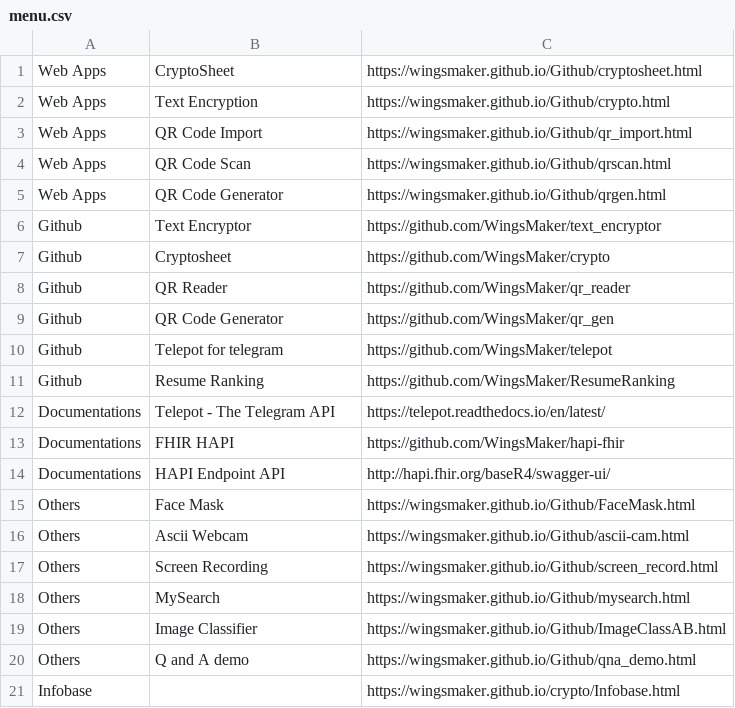
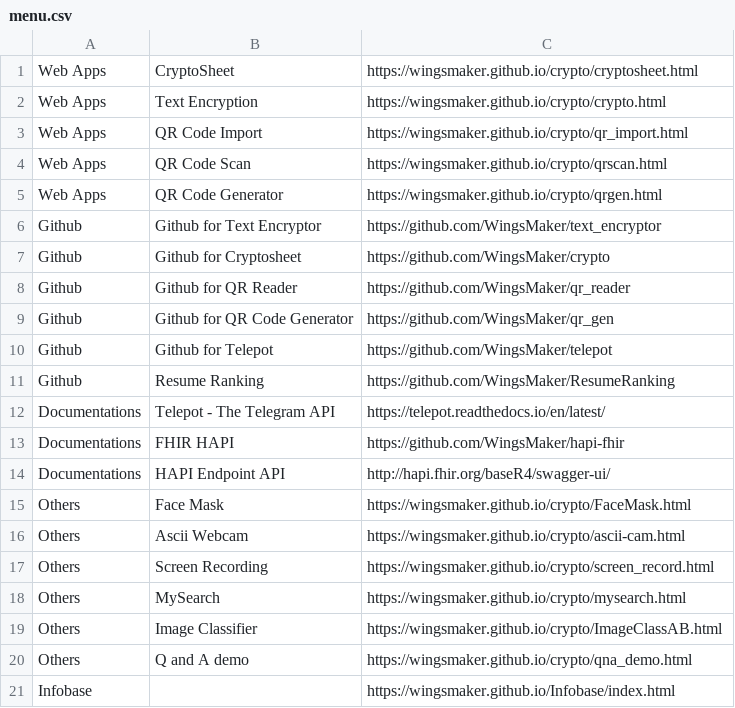
Before and after one commit to WingsMaker/Github, a CSV file: menu.csv, drawn as a sheet.

Commit message:
Add files via upload

```diff
--- a/menu.csv
+++ b/menu.csv
@@ -1,11 +1,11 @@
-Web Apps,CryptoSheet,https://wingsmaker.github.io/Github/cryptosheet.html
-Web Apps,Text Encryption,https://wingsmaker.github.io/Github/crypto.html
-Web Apps,QR Code Import,https://wingsmaker.github.io/Github/qr_import.html
-Web Apps,QR Code Scan,https://wingsmaker.github.io/Github/qrscan.html
-Web Apps,QR Code Generator,https://wingsmaker.github.io/Github/qrgen.html
-Github,Text Encryptor,https://github.com/WingsMaker/text_encryptor
-Github,Cryptosheet,https://github.com/WingsMaker/crypto
-Github,QR Reader,https://github.com/WingsMaker/qr_reader
-Github,QR Code Generator,https://github.com/WingsMaker/qr_gen
-Github,Telepot for telegram,https://github.com/WingsMaker/telepot
+Web Apps,CryptoSheet,https://wingsmaker.github.io/crypto/cryptosheet.html
+Web Apps,Text Encryption,https://wingsmaker.github.io/crypto/crypto.html
+Web Apps,QR Code Import,https://wingsmaker.github.io/crypto/qr_import.html
+Web Apps,QR Code Scan,https://wingsmaker.github.io/crypto/qrscan.html
+Web Apps,QR Code Generator,https://wingsmaker.github.io/crypto/qrgen.html
+Github,Github for Text Encryptor,https://github.com/WingsMaker/text_encryptor
+Github,Github for Cryptosheet,https://github.com/WingsMaker/crypto
+Github,Github for QR Reader,https://github.com/WingsMaker/qr_reader
+Github,Github for QR Code Generator,https://github.com/WingsMaker/qr_gen
+Github,Github for Telepot,https://github.com/WingsMaker/telepot
 Github,Resume Ranking,https://github.com/WingsMaker/ResumeRanking
@@ -14,8 +14,8 @@ Documentations,FHIR HAPI,https://github.com/WingsMaker/hapi-fhir
 Documentations,HAPI Endpoint API,http://hapi.fhir.org/baseR4/swagger-ui/
-Others,Face Mask,https://wingsmaker.github.io/Github/FaceMask.html
-Others,Ascii Webcam,https://wingsmaker.github.io/Github/ascii-cam.html
-Others,Screen Recording,https://wingsmaker.github.io/Github/screen_record.html
-Others,MySearch,https://wingsmaker.github.io/Github/mysearch.html
-Others,Image Classifier,https://wingsmaker.github.io/Github/ImageClassAB.html
-Others,Q and A demo,https://wingsmaker.github.io/Github/qna_demo.html
-Infobase,,https://wingsmaker.github.io/crypto/Infobase.html
+Others,Face Mask,https://wingsmaker.github.io/crypto/FaceMask.html
+Others,Ascii Webcam,https://wingsmaker.github.io/crypto/ascii-cam.html
+Others,Screen Recording,https://wingsmaker.github.io/crypto/screen_record.html
+Others,MySearch,https://wingsmaker.github.io/crypto/mysearch.html
+Others,Image Classifier,https://wingsmaker.github.io/crypto/ImageClassAB.html
+Others,Q and A demo,https://wingsmaker.github.io/crypto/qna_demo.html
+Infobase,,https://wingsmaker.github.io/Infobase/index.html
```
